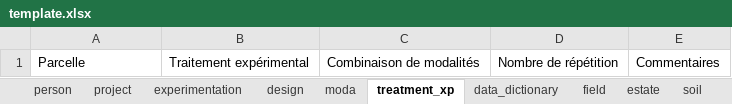
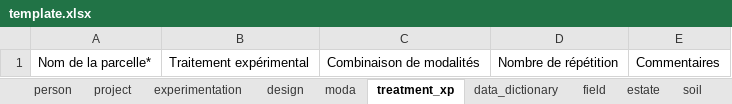
Before and after one commit to vignevin/vitisdatacrop, an Excel workbook: template.xlsx, sheet treatment_xp, drawn as a sheet; values as stored, in another font and other column widths than the file's, no borders; table styles not drawn; the diff names each change by its address in the sheet, - before the commit and + after, or states it on an @@ line.

```diff
--- a/template.xlsx (sheet treatment_xp)
+++ b/template.xlsx (sheet treatment_xp)
-A1: Parcelle
+A1: Nom de la parcelle*
```
Also changed, not shown: sheet HELP, sheet estate, sheet soil, sheet itk, experimental_context_description.xlsx, 1 other file.
